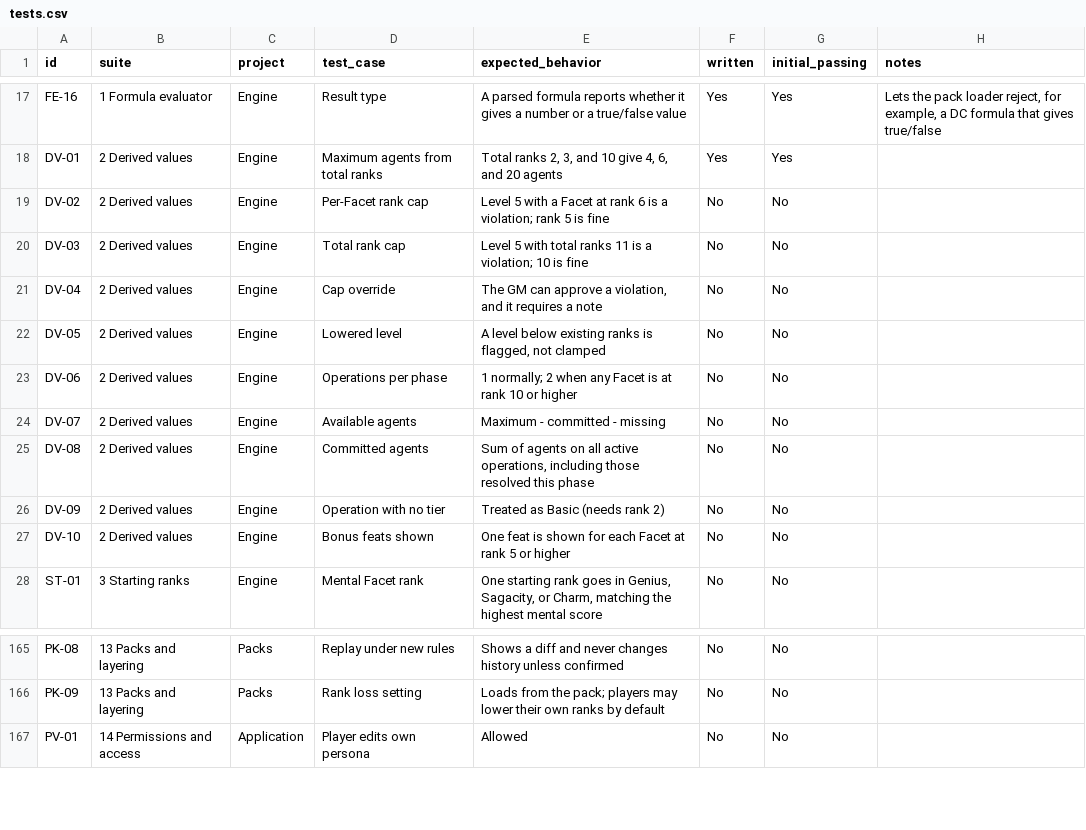
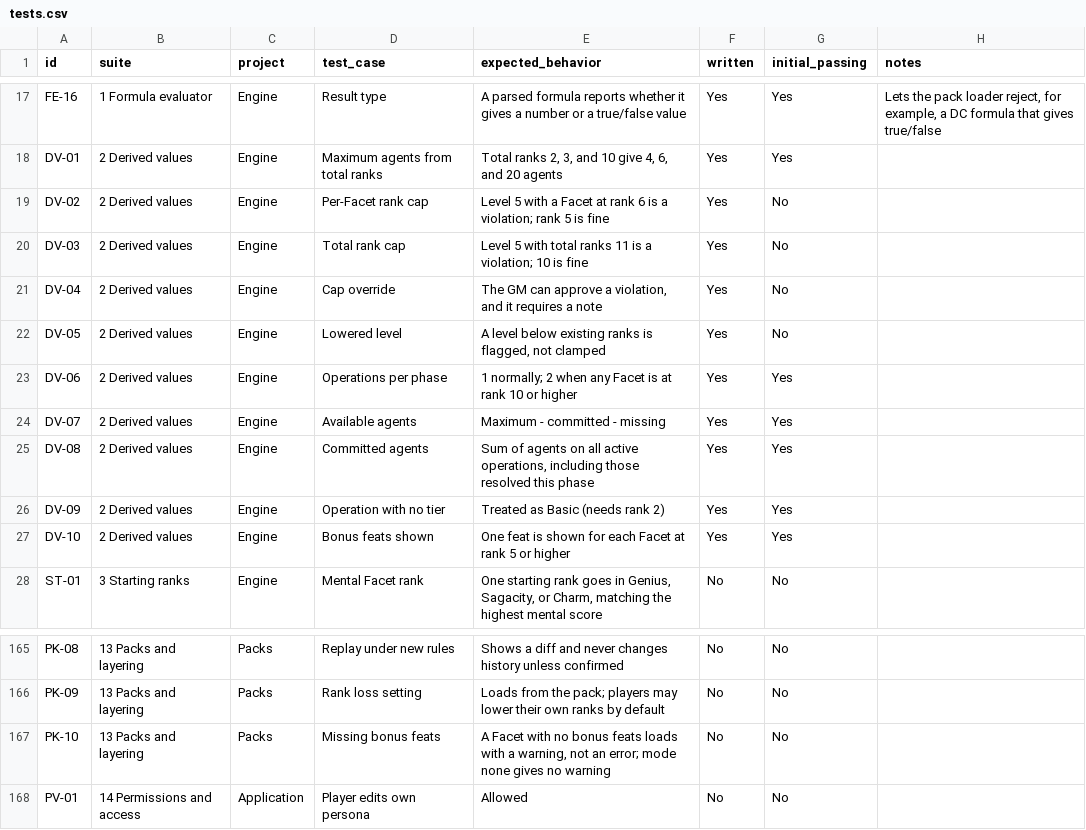
Before and after one commit to brettsatoru/pf1e-persona-management-system, a CSV file: tests.csv, drawn as a sheet; only a part is shown, gaps mark what is left out; the diff names each change by its address in the sheet, - before the commit and + after, or states it on an @@ line.

Commit message:
Adding the derived values portion of the code, handling violations, basic persona state, and formulae to handle rules of Facet and Agent Caps.

```diff
--- a/tests.csv
+++ b/tests.csv
-F19:F27 (written): No
+F19:F27 (written): Yes
-G23:G27 (initial_passing): No
+G23:G27 (initial_passing): Yes
+row 167: PK-10 | 13 Packs and layering | Packs | Missing bonus feats | A Facet with no bonus feats loads with a warning, not an error; mode none gives no warning | No | No
```
Also changed, not shown: 18 other files.
